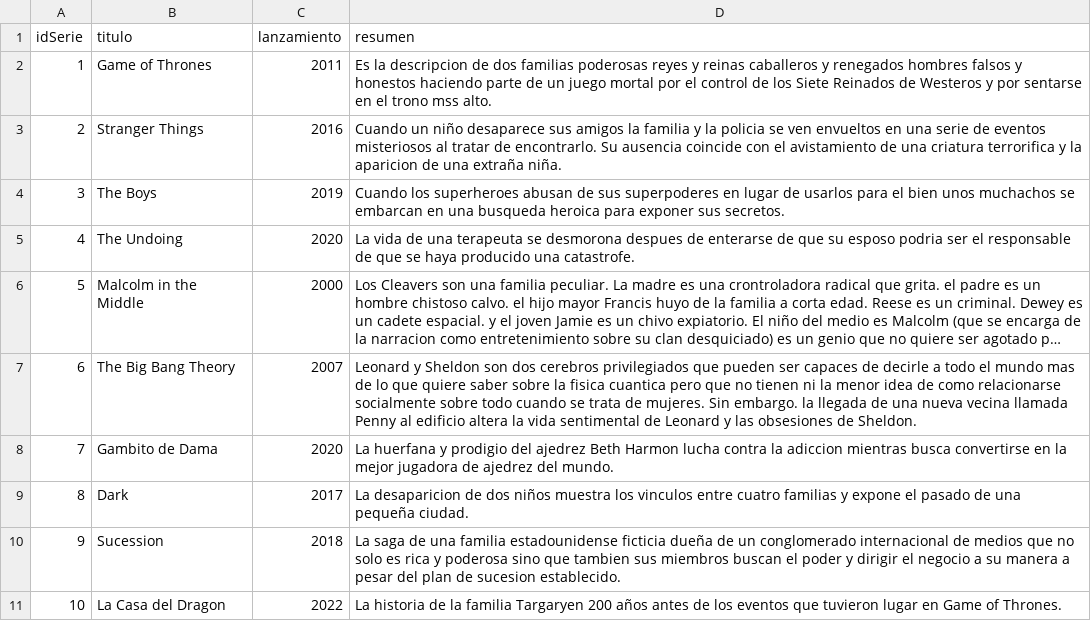
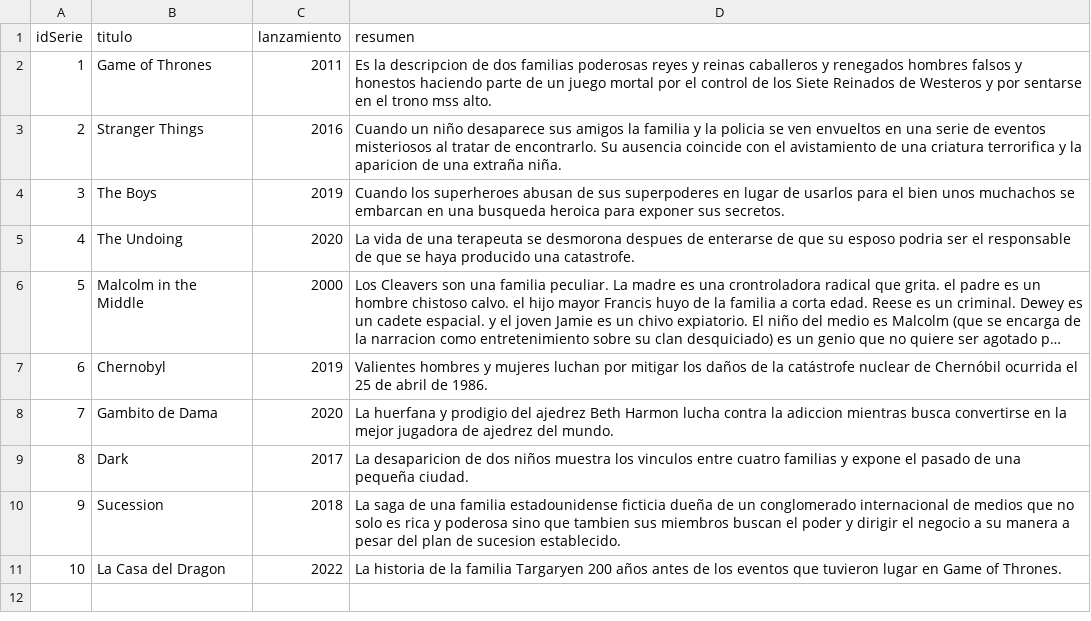
Before and after one commit to camilodelgado23/Archivos.csv, a CSV file: Serie.csv, drawn as a sheet; long unchanged cells end in …; the diff names each change by its address in the sheet, - before the commit and + after, or states it on an @@ line.

Commit message:
Update Serie.csv

```diff
--- a/Serie.csv
+++ b/Serie.csv
-B7 (titulo): The Big Bang Theory
+B7 (titulo): Chernobyl
-C7 (lanzamiento): 2007
+C7 (lanzamiento): 2019
-D7 (resumen): Leonard y Sheldon son dos cerebros privilegiados que pueden ser capaces de decirle a todo el mundo mas de lo que quiere saber sobre la fisica cuantica pero que no tienen ni la menor idea de como relacionarse socialmente sobre todo cuando se trata de mujeres. Sin embargo. la llegada de una nueva vecina llamada Penny al edificio altera la vida sentimental de Leonard y las obsesiones de Sheldon.
+D7 (resumen): Valientes hombres y mujeres luchan por mitigar los daños de la catástrofe nuclear de Chernóbil ocurrida el 25 de abril de 1986.
```
